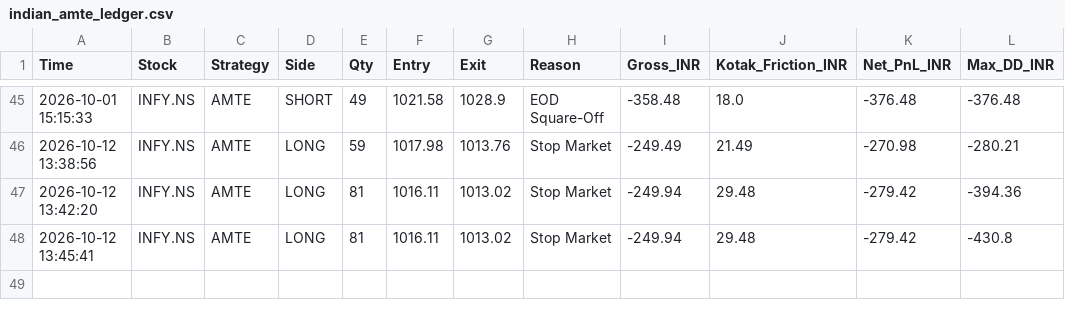
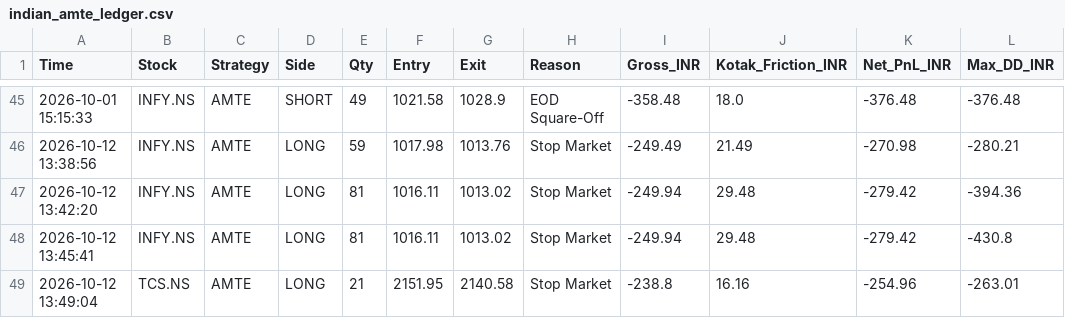
Before and after one commit to harnepal-hub/amte-indian-terminal, a CSV file: indian_amte_ledger.csv, drawn as a sheet; only a part is shown, gaps mark what is left out; the diff names each change by its address in the sheet, - before the commit and + after, or states it on an @@ line.

Commit message:
Auto-log AMTE trade TCS.NS at 2026-10-12 13:49:04

```diff
--- a/indian_amte_ledger.csv
+++ b/indian_amte_ledger.csv
+row 49: 2026-10-12 13:49:04 | TCS.NS | AMTE | LONG | 21 | 2151.95 | 2140.58 | Stop Market | -238.8 | 16.16 | -254.96 | -263.01
```
